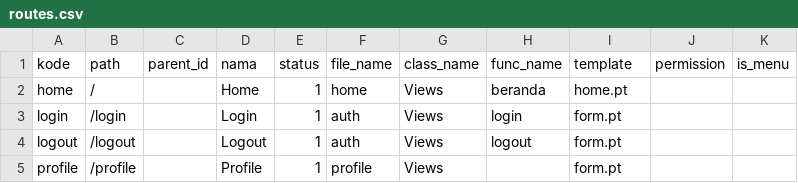
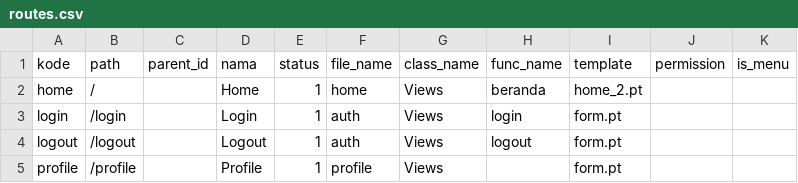
Before and after one commit to cendekia-mu/pos, a CSV file: tsa_pos/scripts/data/routes.csv, drawn as a sheet; only a part is shown.

Commit message:
Refactor home template and views; remove old home.pt, enhance base_view.py with new schemas and logging, and improve partner and provinsi views with better validation and structure. Add new home_2.pt template for improved UI layout.

```diff
--- a/tsa_pos/scripts/data/routes.csv
+++ b/tsa_pos/scripts/data/routes.csv
@@ -1,3 +1,3 @@
 kode,path,parent_id,nama,status,file_name,class_name,func_name,template,permission,is_menu
-home,/,,Home,1,home,Views,beranda,home.pt,,
+home,/,,Home,1,home,Views,beranda,home_2.pt,,
 login,/login,,Login,1,auth,Views,login,form.pt,,
```
Also changed, not shown: 11 other files.
